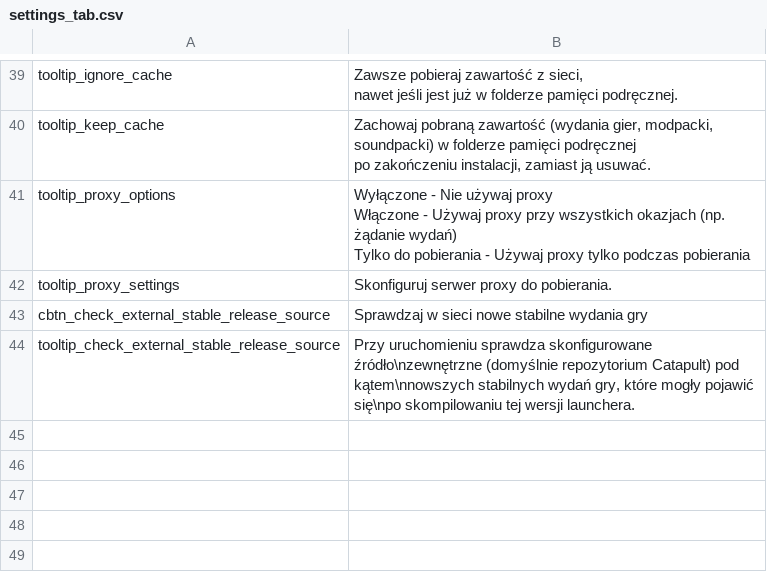
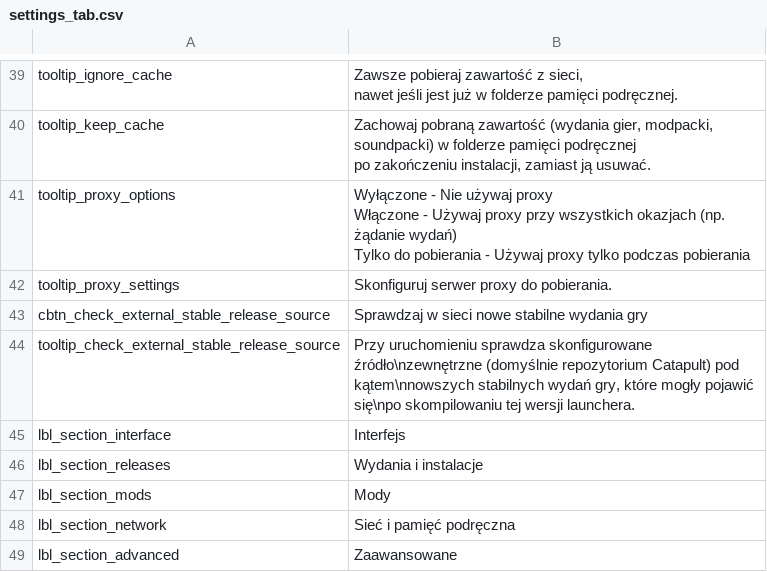
Before and after one commit to qrrk/Catapult, a CSV file: text/pl/settings_tab.csv, drawn as a sheet; only a part is shown, gaps mark what is left out; the diff names each change by its address in the sheet, - before the commit and + after, or states it on an @@ line.

```diff
--- a/text/pl/settings_tab.csv
+++ b/text/pl/settings_tab.csv
+row 45: lbl_section_interface | Interfejs
+row 46: lbl_section_releases | Wydania i instalacje
+row 47: lbl_section_mods | Mody
+row 48: lbl_section_network | Sieć i pamięć podręczna
+row 49: lbl_section_advanced | Zaawansowane
```
Also changed, not shown: text/es/settings_tab.csv, text/fr/settings_tab.csv, 6 other files.
